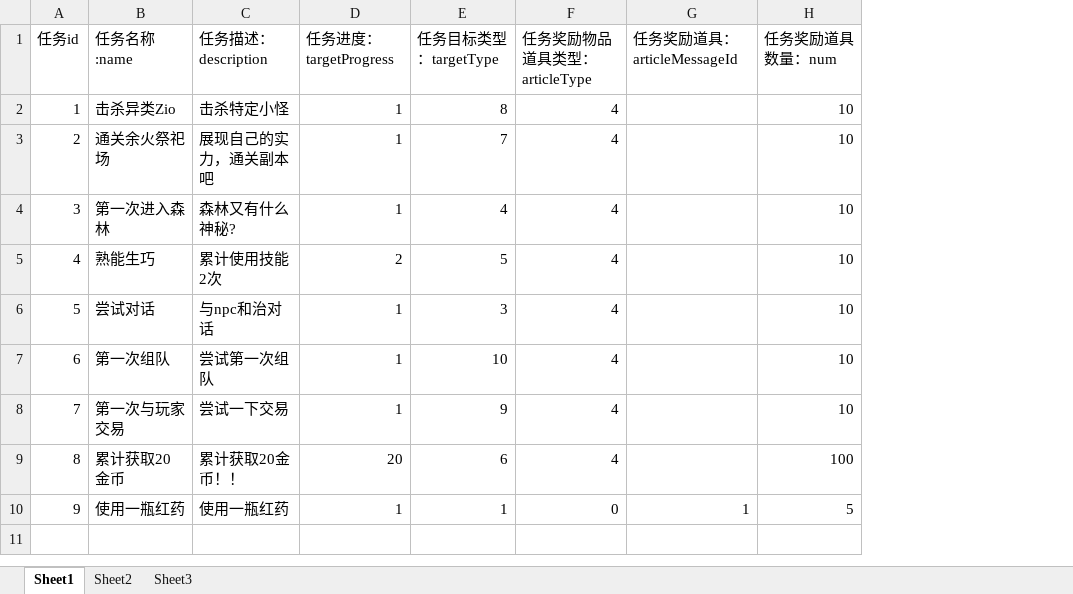
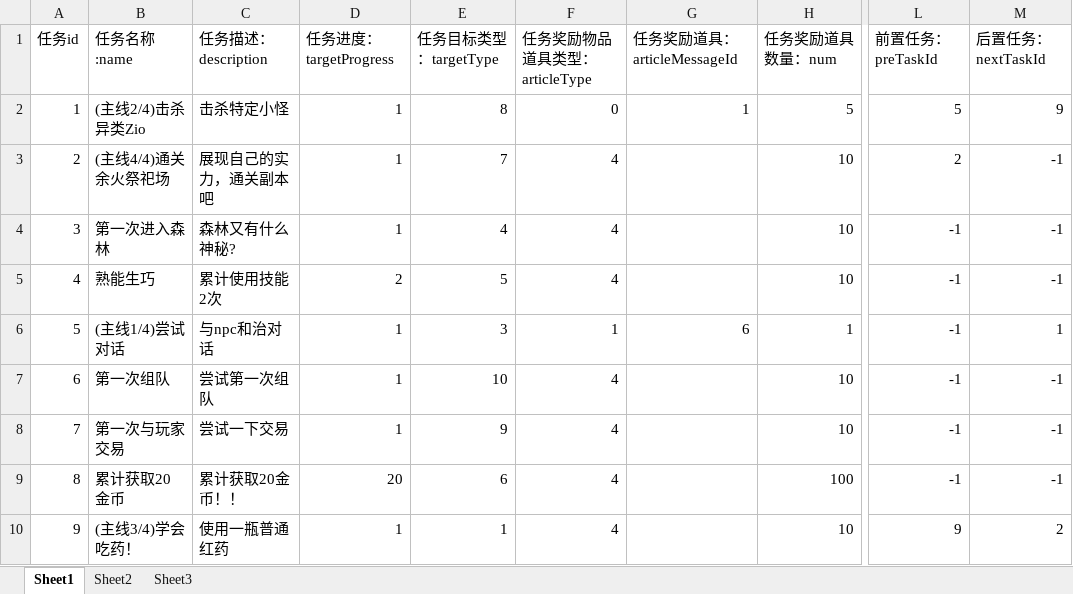
Before and after one commit to awakeyoyoyo/mmoRpgDemo, an Excel workbook: mmoRpgClinetFinal/src/main/resources/message/taskMessage.xlsx, sheet Sheet1, drawn as a sheet; only a part is shown, gaps mark what is left out; values as stored, in another font and other column widths than the file's, no borders; the diff names each change by its address in the sheet, - before the commit and + after, or states it on an @@ line.

```diff
--- a/mmoRpgClinetFinal/src/main/resources/message/taskMessage.xlsx (sheet Sheet1)
+++ b/mmoRpgClinetFinal/src/main/resources/message/taskMessage.xlsx (sheet Sheet1)
+column L (前置任务：preTaskId), rows 2-10: 5 | 2 | -1 | -1 | -1 | -1 | -1 | -1 | 9
+column M (后置任务：nextTaskId), rows 2-10: 9 | -1 | -1 | -1 | 1 | -1 | -1 | -1 | 2
-B2 (任务名称:name): 击杀异类Zio
+B2 (任务名称:name): (主线2/4)击杀异类Zio
-F2 (任务奖励物品道具类型：articleType): 4
+F2 (任务奖励物品道具类型：articleType): 0
-G2 (任务奖励道具：articleMessageId): (empty)
+G2 (任务奖励道具：articleMessageId): 1
-H2 (任务奖励道具数量：num): 10
+H2 (任务奖励道具数量：num): 5
-B3 (任务名称:name): 通关余火祭祀场
+B3 (任务名称:name): (主线4/4)通关余火祭祀场
-B6 (任务名称:name): 尝试对话
+B6 (任务名称:name): (主线1/4)尝试对话
-F6 (任务奖励物品道具类型：articleType): 4
+F6 (任务奖励物品道具类型：articleType): 1
-G6 (任务奖励道具：articleMessageId): (empty)
+G6 (任务奖励道具：articleMessageId): 6
-H6 (任务奖励道具数量：num): 10
+H6 (任务奖励道具数量：num): 1
-B10 (任务名称:name): 使用一瓶红药
+B10 (任务名称:name): (主线3/4)学会吃药！
-C10 (任务描述：description): 使用一瓶红药
+C10 (任务描述：description): 使用一瓶普通红药
-F10 (任务奖励物品道具类型：articleType): 0
+F10 (任务奖励物品道具类型：articleType): 4
-G10 (任务奖励道具：articleMessageId): 1
+G10 (任务奖励道具：articleMessageId): (empty)
-H10 (任务奖励道具数量：num): 5
+H10 (任务奖励道具数量：num): 10
```
Also changed, not shown: mmoRpgClinetFinal/src/main/resources/message/professionMessage.xlsx, mmoRpgClinetFinal/src/main/resources/message/skillMessage.xlsx, 12 other files.
